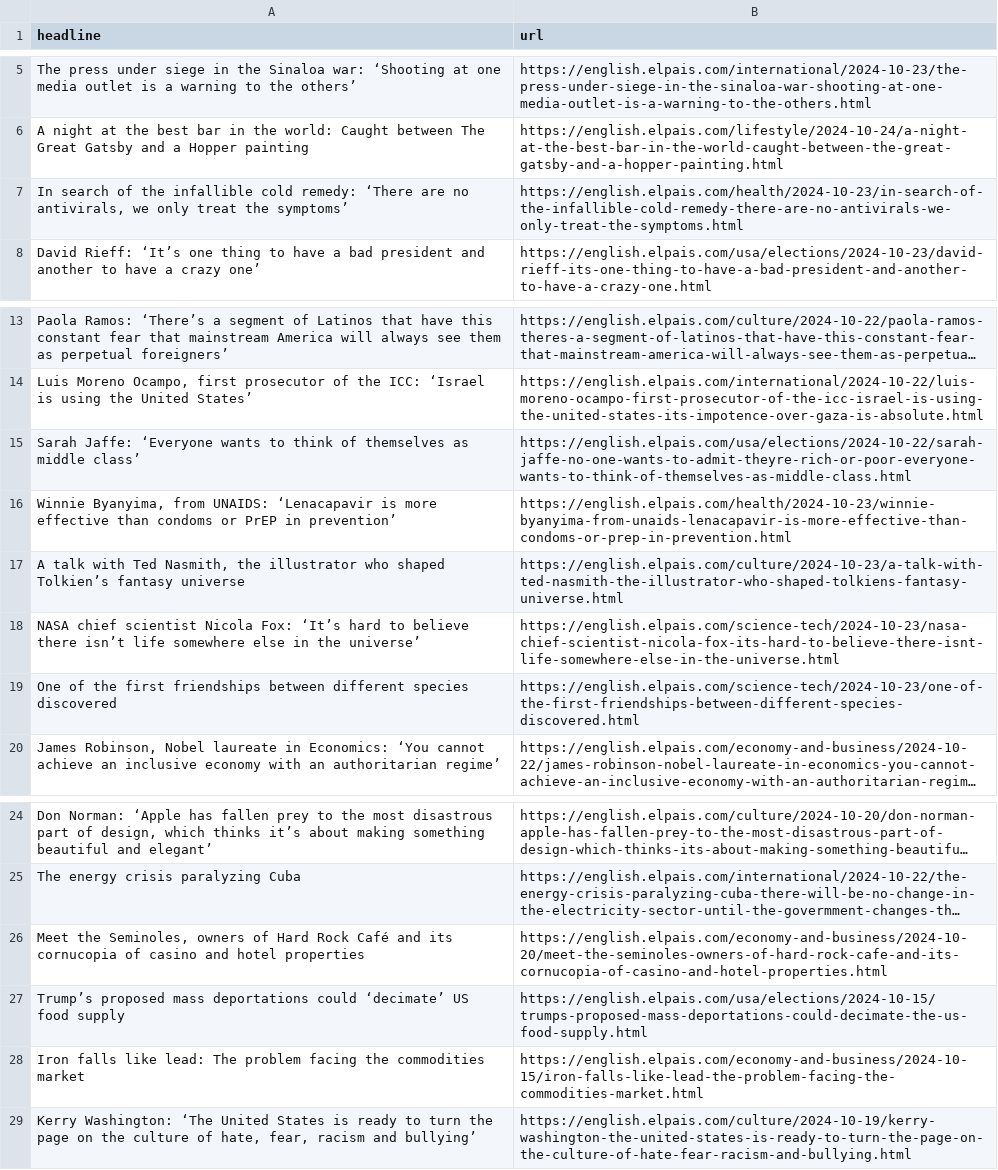
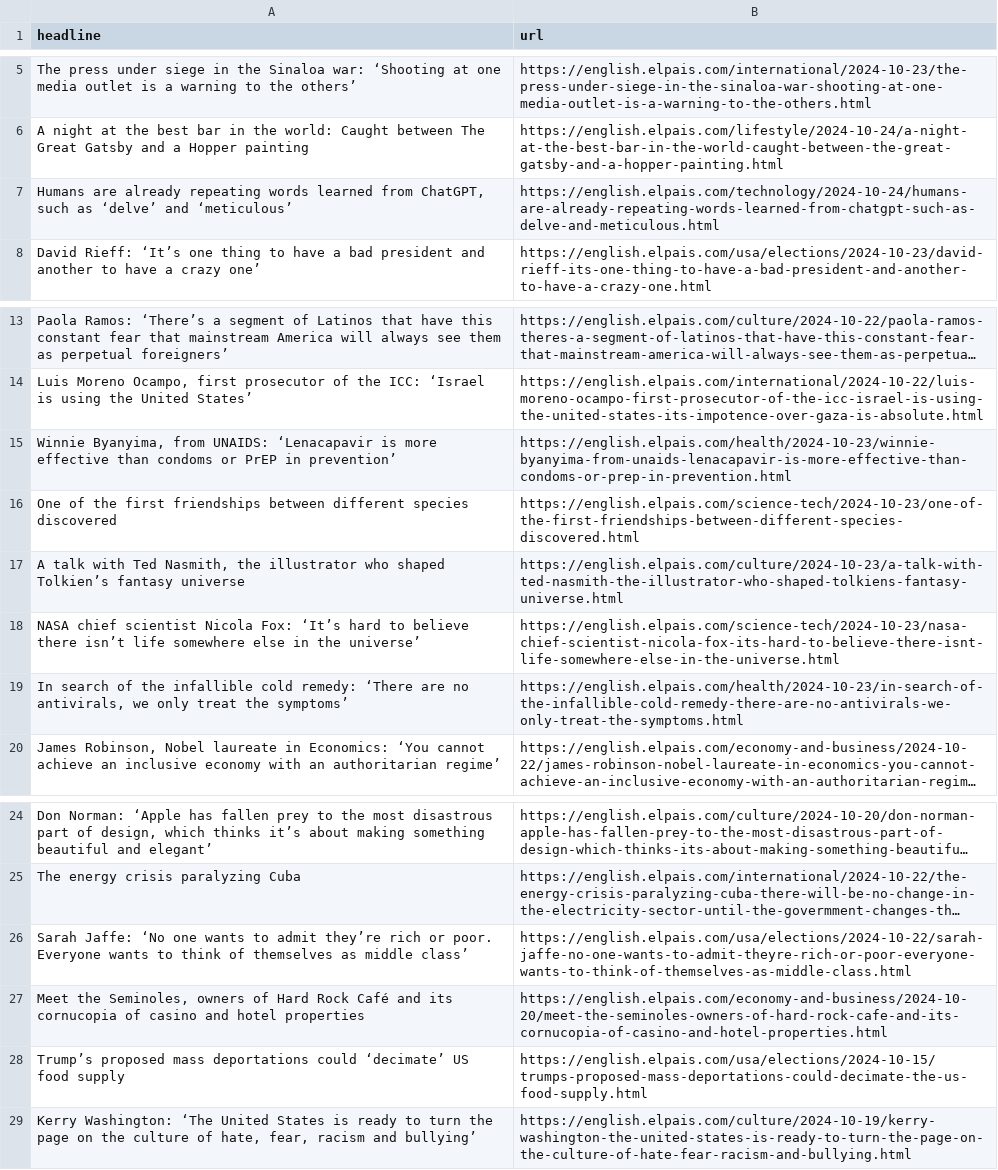
Before and after one commit to Tlo-l-w/el-paes-autoscraper, a CSV file: headlines.csv, drawn as a sheet; only a part is shown, gaps mark what is left out; long unchanged cells end in …; removed rows and columns are numbered as before the commit, all else as after; the diff names each change by its address in the sheet, - before the commit and + after, or states it on an @@ line.

```diff
--- a/headlines.csv
+++ b/headlines.csv
+row 7: Humans are already repeating words learned from ChatGPT, such as ‘delve’ and ‘meticulous’ | https://english.elpais.com/technology/2024-10-24/humans-are-already-repeating-words-learned-from-chatgpt-such-as-delve-and-meticulous.html
-row 15: Sarah Jaffe: ‘Everyone wants to think of themselves as middle class’ | https://english.elpais.com/usa/elections/2024-10-22/sarah-jaffe-no-one-wants-to-admit-theyre-rich-or-poor-everyone-wants-to-think-of-themselves-as-middle-class.html
@@ row 19 moved to row 16: One of the first friendships between dif… @@
@@ row 7 moved to row 19: In search of the infallible cold remedy:… @@
+row 26: Sarah Jaffe: ‘No one wants to admit they’re rich or poor. Everyone wants to think of themselves as middle class’ | https://english.elpais.com/usa/elections/2024-10-22/sarah-jaffe-no-one-wants-to-admit-theyre-rich-or-poor-everyone-wants-to-think-of-themselves-as-middle-class.html
-row 28: Iron falls like lead: The problem facing the commodities market | https://english.elpais.com/economy-and-business/2024-10-15/iron-falls-like-lead-the-problem-facing-the-commodities-market.html
```
